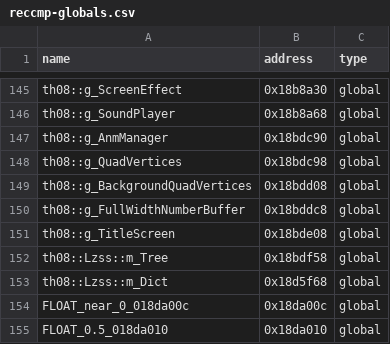
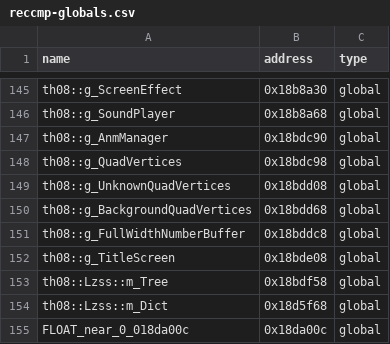
Before and after one commit to Swiizyu/th08, a CSV file: config/reccmp-globals.csv, drawn as a sheet; only a part is shown, gaps mark what is left out; the shorter side is filled out with more unchanged rows.

```diff
--- a/config/reccmp-globals.csv
+++ b/config/reccmp-globals.csv
@@ -148,3 +148,4 @@ th08::g_AnmManager,0x18bdc90,global
 th08::g_QuadVertices,0x18bdc98,global
-th08::g_BackgroundQuadVertices,0x18bdd08,global
+th08::g_UnknownQuadVertices,0x18bdd08,global
+th08::g_BackgroundQuadVertices,0x18bdd68,global
 th08::g_FullWidthNumberBuffer,0x18bddc8,global
```
Also changed, not shown: 5 other files.
